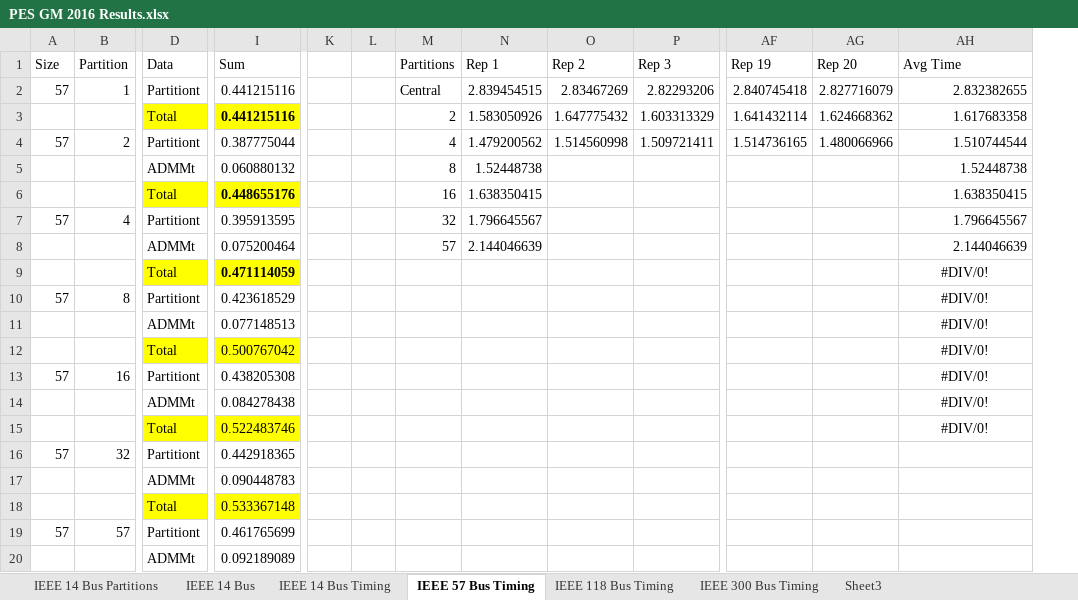
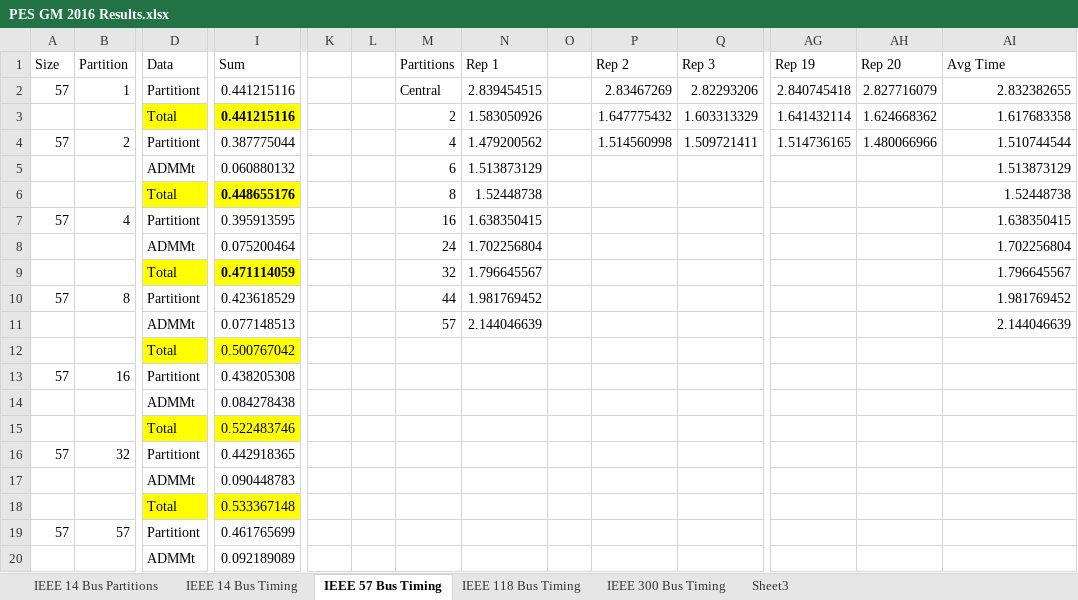
Before and after one commit to lxiong2/D-MASE, an Excel workbook: PES GM 2016 Results.xlsx, sheet IEEE 57 Bus Timing, drawn as a sheet; only a part is shown, gaps mark what is left out; values as stored, in another font and other column widths than the file's, no borders; removed rows and columns are numbered as before the commit, all else as after; rows hold the shown columns only; the diff names each change by its address in the sheet, - before the commit and + after, or states it on an @@ line.

```diff
--- a/PES GM 2016 Results.xlsx (sheet IEEE 57 Bus Timing)
+++ b/PES GM 2016 Results.xlsx (sheet IEEE 57 Bus Timing)
-sheet tab: IEEE 14 Bus
+column O, empty
-M5 (Partitions): 8
+M5 (Partitions): 6
-N5 (Rep 1): 1.52448738
+N5 (Rep 1): 1.513873129
-AI5 (Avg Time): 1.52448738
+AI5 (Avg Time): 1.513873129
-row 6:  |  | Total | 0.448655176 |  |  | 16 | 1.638350415 |  |  |  |  | 1.638350415
+row 6:  |  | Total | 0.448655176 |  |  | 8 | 1.52448738 |  |  |  |  |  | 1.52448738
-M7 (Partitions): 32
+M7 (Partitions): 16
-N7 (Rep 1): 1.796645567
+N7 (Rep 1): 1.638350415
-AI7 (Avg Time): 1.796645567
+AI7 (Avg Time): 1.638350415
-M8 (Partitions): 57
+M8 (Partitions): 24
-N8 (Rep 1): 2.144046639
+N8 (Rep 1): 1.702256804
-AI8 (Avg Time): 2.144046639
+AI8 (Avg Time): 1.702256804
-row 9:  |  | Total | 0.471114059 |  |  |  |  |  |  |  |  | #DIV/0!
+row 9:  |  | Total | 0.471114059 |  |  | 32 | 1.796645567 |  |  |  |  |  | 1.796645567
-M10 (Partitions): (empty)
+M10 (Partitions): 44
-N10 (Rep 1): (empty)
+N10 (Rep 1): 1.981769452
-AI10 (Avg Time): #DIV/0!
+AI10 (Avg Time): 1.981769452
-AI10:AI11 alignment: center
+AI10:AI11 alignment: right
-M11 (Partitions): (empty)
+M11 (Partitions): 57
-N11 (Rep 1): (empty)
+N11 (Rep 1): 2.144046639
-AI11 (Avg Time): #DIV/0!
+AI11 (Avg Time): 2.144046639
-AI12:AI15 (Avg Time): #DIV/0!
+AI12:AI15 (Avg Time): (empty)
```
Also changed, not shown: sheet IEEE 14 Bus Timing, sheet IEEE 300 Bus Timing, sheet IEEE 118 Bus Timing, formulas that keep their value, DMASE - Debug Results.xlsx, 42 other files.
